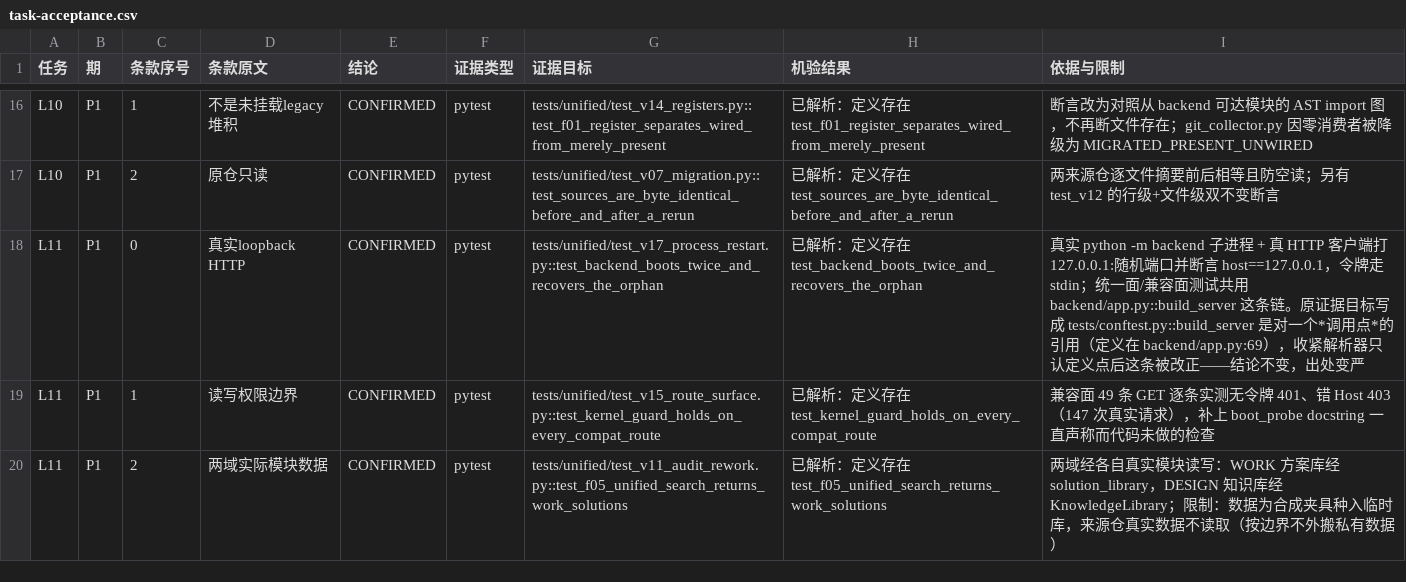
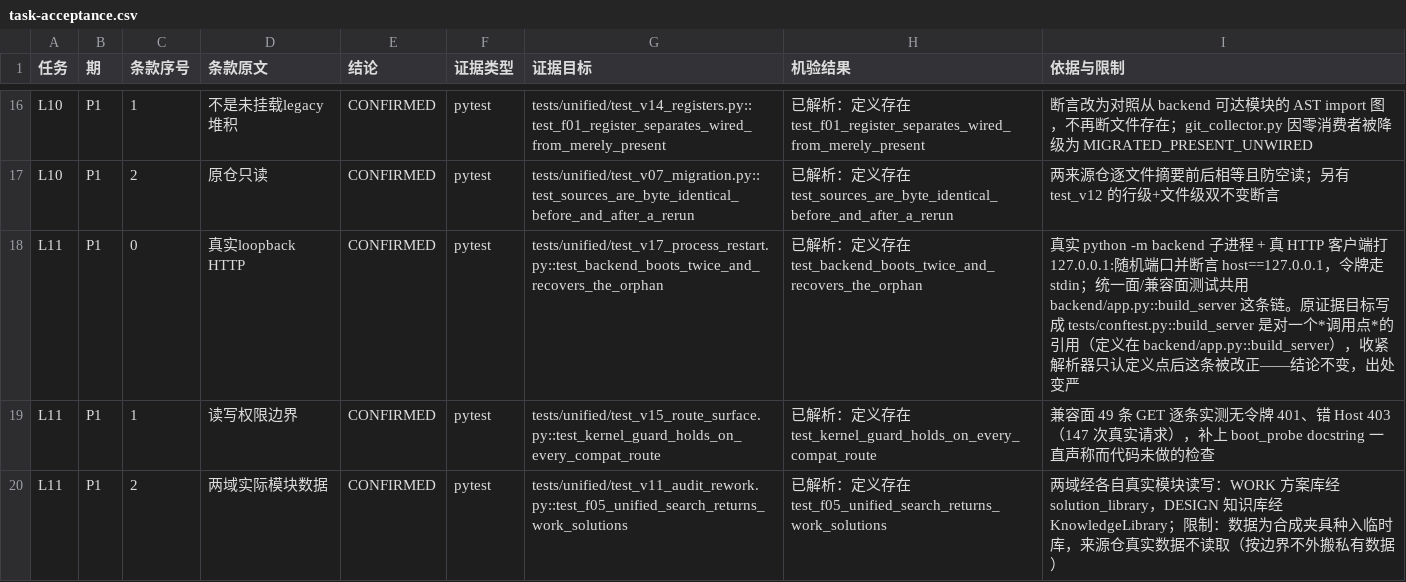
Before and after one commit to DTALEX66/AI-WORK-LAB, a CSV file: migration/task-acceptance.csv, drawn as a sheet; only a part is shown, gaps mark what is left out.

Commit message:
#16/#34 收口：登记发布的锚点也要能现查，本仓散文里不再带本机账号名
新增 --check-register-cites：枚举 git ls-files migration config 的每一个登记单元（141,587 格），
逐条核验登记的 file:line 与 file::symbol 锚点。此前没有任何检查碰过非 Python 锚点——
apps/workbench/shell.ts:346、handoff 的 12_来源基线.json:6、.ui-reference 下的 routes.ts:13
都是照抄进 当前实现位置 的行号。现数 870 条锚点，869 成立；唯一不成立的是 task-acceptance
里那条被注里明说为"当初写错的出处"的 tests/conftest.py::build_server，按具名豁免登记，
豁免不再被引用同样变红。

顺带修掉两处我自己在检查器里造的假数：
① 第一版登记枚举用手工清单，漏了 requirement-traceability.csv（恰好是 repo:branch 那条所在的文件）；
   现在从 git ls-files 现取，节点的 cells/anchors 下限断言把"枚举面收窄"钉成红。
② 解析顺序原本只认 精确路径 → basename，导致带目录前缀的简写（services/control/control_service.py）
   被算成 16 条歧义；补上"唯一后缀"这一层后只剩 1 条真歧义，那条已在生成器里改成
   domains/work/workflow_core/repair_state.py::record_pack。

机器名人群：AGENTS.md 不再写死某台机器的家目录路径，测量工具自己的 docstring 与夹具改用中性示例名。
可自修部分现数只剩 config/adapter-registry.json 的 4 处（由"路径旁边必须仍是未探测/未合格"的相邻性规则管），
新节点把它锁成具名子集而不是"看起来不多"。

```diff
--- a/migration/task-acceptance.csv
+++ b/migration/task-acceptance.csv
@@ -17,3 +17,3 @@ L10,P1,1,不是未挂载legacy堆积,CONFIRMED,pytest,tests/unified/test_v14_reg
 L10,P1,2,原仓只读,CONFIRMED,pytest,tests/unified/test_v07_migration.py::test_sources_are_byte_identical_before_and_after_a_rerun,已解析：定义存在 test_sources_are_byte_identical_before_and_after_a_rerun,两来源仓逐文件摘要前后相等且防空读；另有 test_v12 的行级+文件级双不变断言
-L11,P1,0,真实loopback HTTP,CONFIRMED,pytest,tests/unified/test_v17_process_restart.py::test_backend_boots_twice_and_recovers_the_orphan,已解析：定义存在 test_backend_boots_twice_and_recovers_the_orphan,真实 python -m backend 子进程 + 真 HTTP 客户端打 127.0.0.1:随机端口并断言 host==127.0.0.1，令牌走 stdin；统一面/兼容面测试共用 backend/app.py::build_server 这条链。原证据目标写成 tests/conftest.py::build_server 是对一个*调用点*的引用（定义在 backend/app.py:69），收紧解析器只认定义点后这条被改正——结论不变，出处变严
+L11,P1,0,真实loopback HTTP,CONFIRMED,pytest,tests/unified/test_v17_process_restart.py::test_backend_boots_twice_and_recovers_the_orphan,已解析：定义存在 test_backend_boots_twice_and_recovers_the_orphan,真实 python -m backend 子进程 + 真 HTTP 客户端打 127.0.0.1:随机端口并断言 host==127.0.0.1，令牌走 stdin；统一面/兼容面测试共用 backend/app.py::build_server 这条链。原证据目标写成 tests/conftest.py::build_server 是对一个*调用点*的引用（定义在 backend/app.py::build_server），收紧解析器只认定义点后这条被改正——结论不变，出处变严
 L11,P1,1,读写权限边界,CONFIRMED,pytest,tests/unified/test_v15_route_surface.py::test_kernel_guard_holds_on_every_compat_route,已解析：定义存在 test_kernel_guard_holds_on_every_compat_route,兼容面 49 条 GET 逐条实测无令牌 401、错 Host 403（147 次真实请求），补上 boot_probe docstring 一直声称而代码未做的检查
```
Also changed, not shown: migration/capability-family-register.csv, 6 other files.
